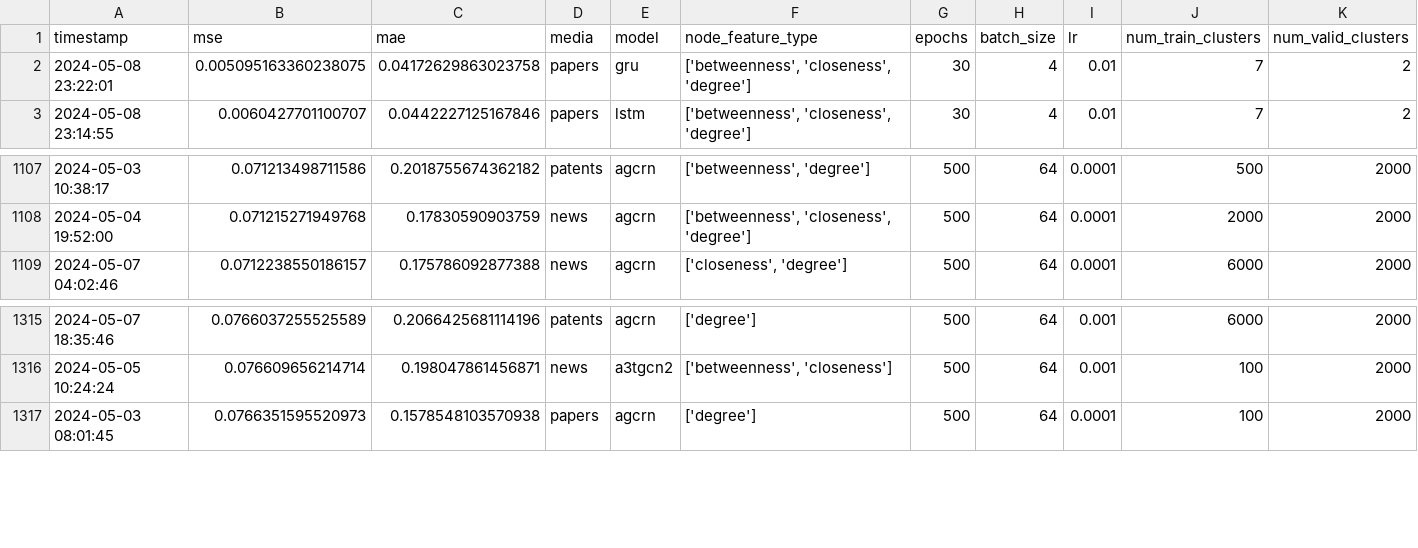
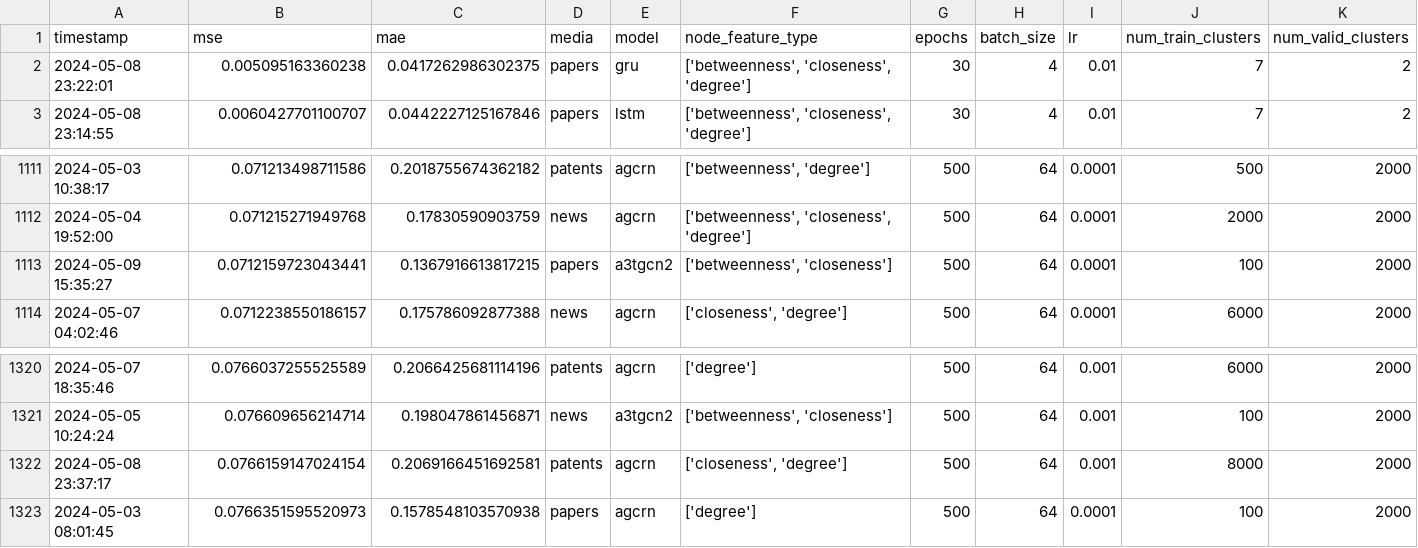
Before and after one commit to textmining-org/topic-forecasting, a CSV file: GCNs/results/joi_2024/backup/metrics_trng_20240510.csv (was GCNs/results/joi_2024/metrics_trng.csv), drawn as a sheet; only a part is shown, gaps mark what is left out; rows hold the shown columns only; the diff covers the shown part only; the diff names each change by its address in the sheet, - before the commit and + after, or states it on an @@ line.

```diff
--- a/GCNs/results/joi_2024/metrics_trng.csv
+++ b/GCNs/results/joi_2024/backup/metrics_trng_20240510.csv
-B2 (mse): 0.005095163360238075
+B2 (mse): 0.005095163360238
-C2 (mae): 0.04172629863023758
+C2 (mae): 0.0417262986302375
+row 1113: 2024-05-09 15:35:27 | 0.0712159723043441 | 0.1367916613817215 | papers | a3tgcn2 | ['betweenness', 'closeness'] | 500 | 64 | 0.0001 | 100 | 2000
+row 1322: 2024-05-08 23:37:17 | 0.0766159147024154 | 0.2069166451692581 | patents | agcrn | ['closeness', 'degree'] | 500 | 64 | 0.001 | 8000 | 2000
```
Also changed, not shown: 6 added rows elsewhere in this file, 4 other files.
